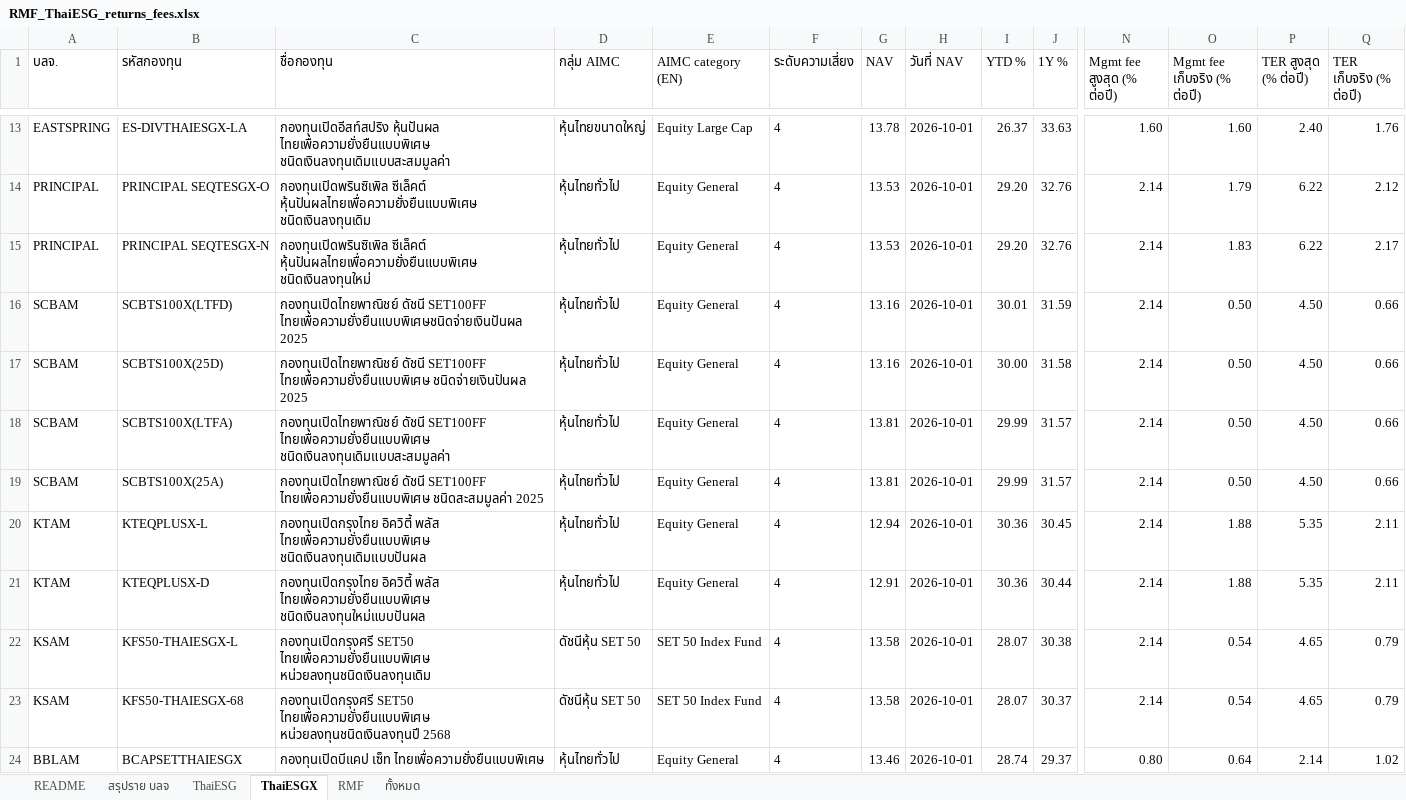
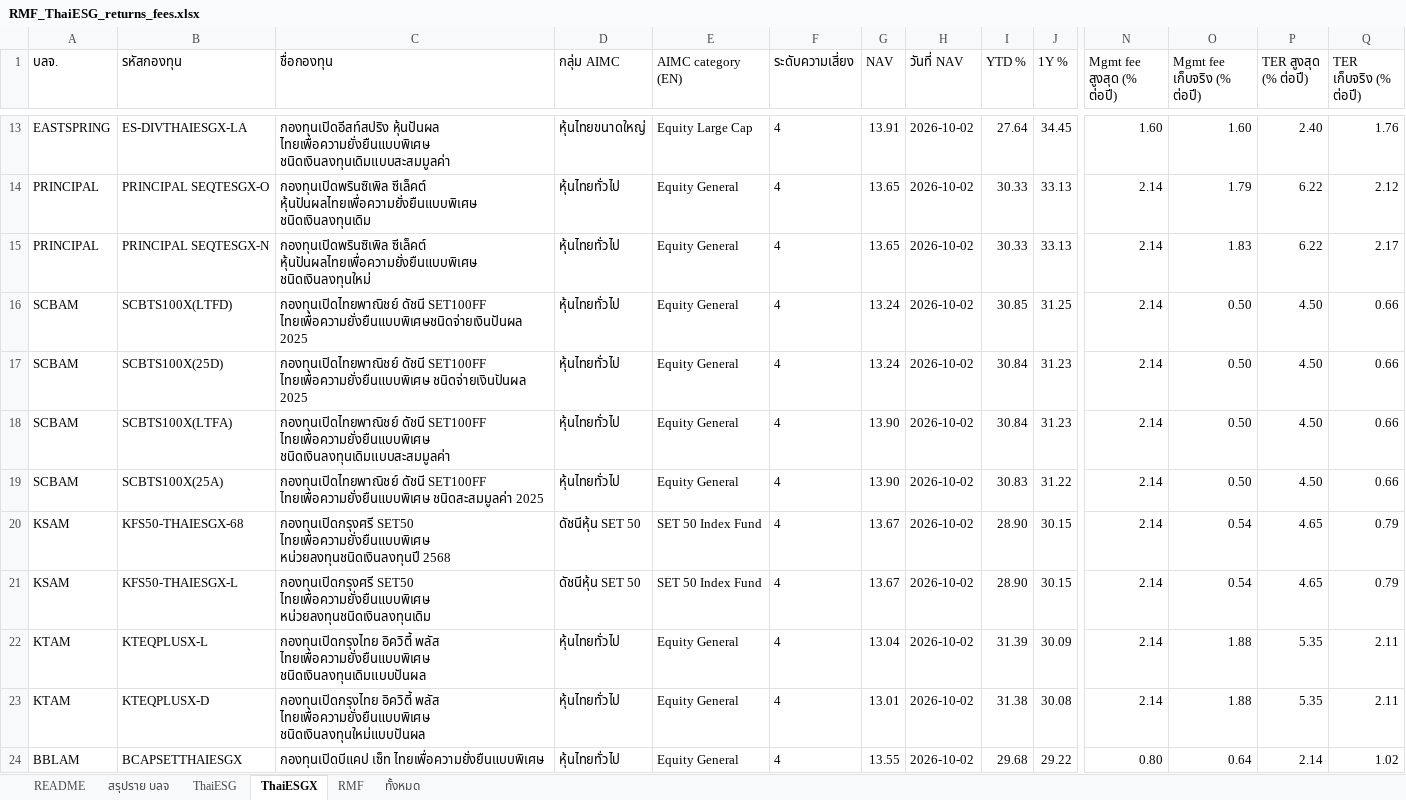
Before and after one commit to pitchapa13/rmf-thaiesg-tracker, an Excel workbook: RMF_ThaiESG_returns_fees.xlsx, sheet ThaiESGX, drawn as a sheet; only a part is shown, gaps mark what is left out; values as stored, in another font and other column widths than the file's, no borders; removed rows and columns are numbered as before the commit, all else as after; rows hold the shown columns only; the diff covers the shown part only; the diff names each change by its address in the sheet, - before the commit and + after, or states it on an @@ line.

```diff
--- a/RMF_ThaiESG_returns_fees.xlsx (sheet ThaiESGX)
+++ b/RMF_ThaiESG_returns_fees.xlsx (sheet ThaiESGX)
-G13 (NAV): 13.78
+G13 (NAV): 13.91
-H13:H19 (วันที่ NAV): 2026-10-01
+H13:H19 (วันที่ NAV): 2026-10-02
-I13 (YTD %): 26.37
+I13 (YTD %): 27.64
-J13 (1Y %): 33.63
+J13 (1Y %): 34.45
-G14:G15 (NAV): 13.53
+G14:G15 (NAV): 13.65
-I14:I15 (YTD %): 29.20
+I14:I15 (YTD %): 30.33
-J14:J15 (1Y %): 32.76
+J14:J15 (1Y %): 33.13
-G16:G17 (NAV): 13.16
+G16:G17 (NAV): 13.24
-I16 (YTD %): 30.01
+I16 (YTD %): 30.85
-J16 (1Y %): 31.59
+J16 (1Y %): 31.25
-I17 (YTD %): 30.00
+I17 (YTD %): 30.84
-J17 (1Y %): 31.58
+J17 (1Y %): 31.23
-G18:G19 (NAV): 13.81
+G18:G19 (NAV): 13.90
-I18 (YTD %): 29.99
+I18 (YTD %): 30.84
-J18 (1Y %): 31.57
+J18 (1Y %): 31.23
-I19 (YTD %): 29.99
+I19 (YTD %): 30.83
-J19 (1Y %): 31.57
+J19 (1Y %): 31.22
+row 20: KSAM | KFS50-THAIESGX-68 | กองทุนเปิดกรุงศรี SET50 ไทยเพื่อความยั่งยืนแบบพิเศษ หน่วยลงทุนชนิดเงินลงทุนปี 2568 | ดัชนีหุ้น SET 50 | SET 50 Index Fund | 4 | 13.67 | 2026-10-02 | 28.90 | 30.15 | 2.14 | 0.54 | 4.65 | 0.79
+row 21: KSAM | KFS50-THAIESGX-L | กองทุนเปิดกรุงศรี SET50 ไทยเพื่อความยั่งยืนแบบพิเศษ หน่วยลงทุนชนิดเงินลงทุนเดิม | ดัชนีหุ้น SET 50 | SET 50 Index Fund | 4 | 13.67 | 2026-10-02 | 28.90 | 30.15 | 2.14 | 0.54 | 4.65 | 0.79
-G22 (NAV): 12.94
+G22 (NAV): 13.04
-H22:H23 (วันที่ NAV): 2026-10-01
+H22:H23 (วันที่ NAV): 2026-10-02
-I22 (YTD %): 30.36
+I22 (YTD %): 31.39
-J22 (1Y %): 30.45
+J22 (1Y %): 30.09
-G23 (NAV): 12.91
+G23 (NAV): 13.01
-I23 (YTD %): 30.36
+I23 (YTD %): 31.38
-J23 (1Y %): 30.44
+J23 (1Y %): 30.08
-row 22: KSAM | KFS50-THAIESGX-L | กองทุนเปิดกรุงศรี SET50 ไทยเพื่อความยั่งยืนแบบพิเศษ หน่วยลงทุนชนิดเงินลงทุนเดิม | ดัชนีหุ้น SET 50 | SET 50 Index Fund | 4 | 13.58 | 2026-10-01 | 28.07 | 30.38 | 2.14 | 0.54 | 4.65 | 0.79
-row 23: KSAM | KFS50-THAIESGX-68 | กองทุนเปิดกรุงศรี SET50 ไทยเพื่อความยั่งยืนแบบพิเศษ หน่วยลงทุนชนิดเงินลงทุนปี 2568 | ดัชนีหุ้น SET 50 | SET 50 Index Fund | 4 | 13.58 | 2026-10-01 | 28.07 | 30.37 | 2.14 | 0.54 | 4.65 | 0.79
-G24 (NAV): 13.46
+G24 (NAV): 13.55
-H24 (วันที่ NAV): 2026-10-01
+H24 (วันที่ NAV): 2026-10-02
-I24 (YTD %): 28.74
+I24 (YTD %): 29.68
-J24 (1Y %): 29.37
+J24 (1Y %): 29.22
```
Also changed, not shown: 18 added rows, 18 removed rows and 288 edited cells elsewhere in this sheet, sheet ทั้งหมด, sheet RMF, sheet ThaiESG, sheet สรุปราย บลจ, sheet README, 4 other files.
